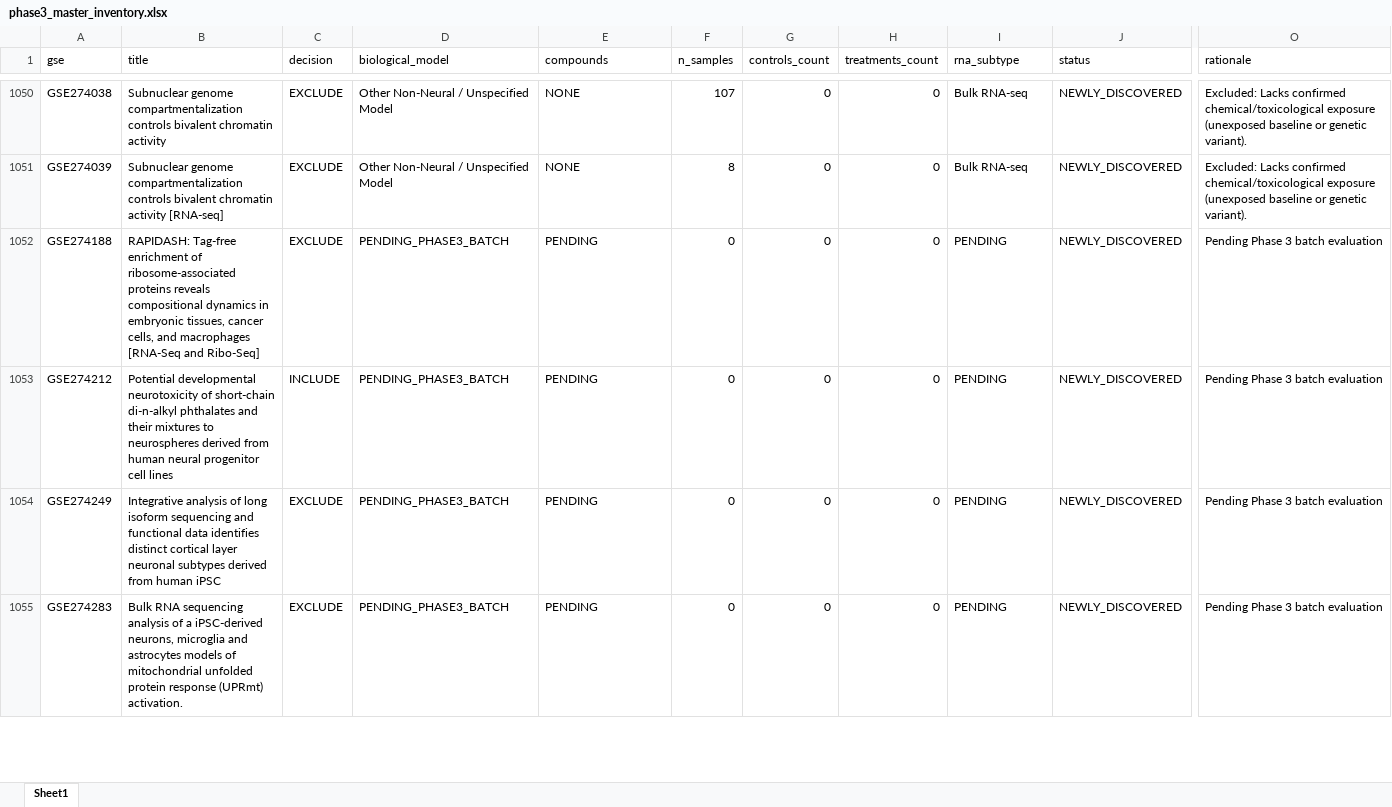
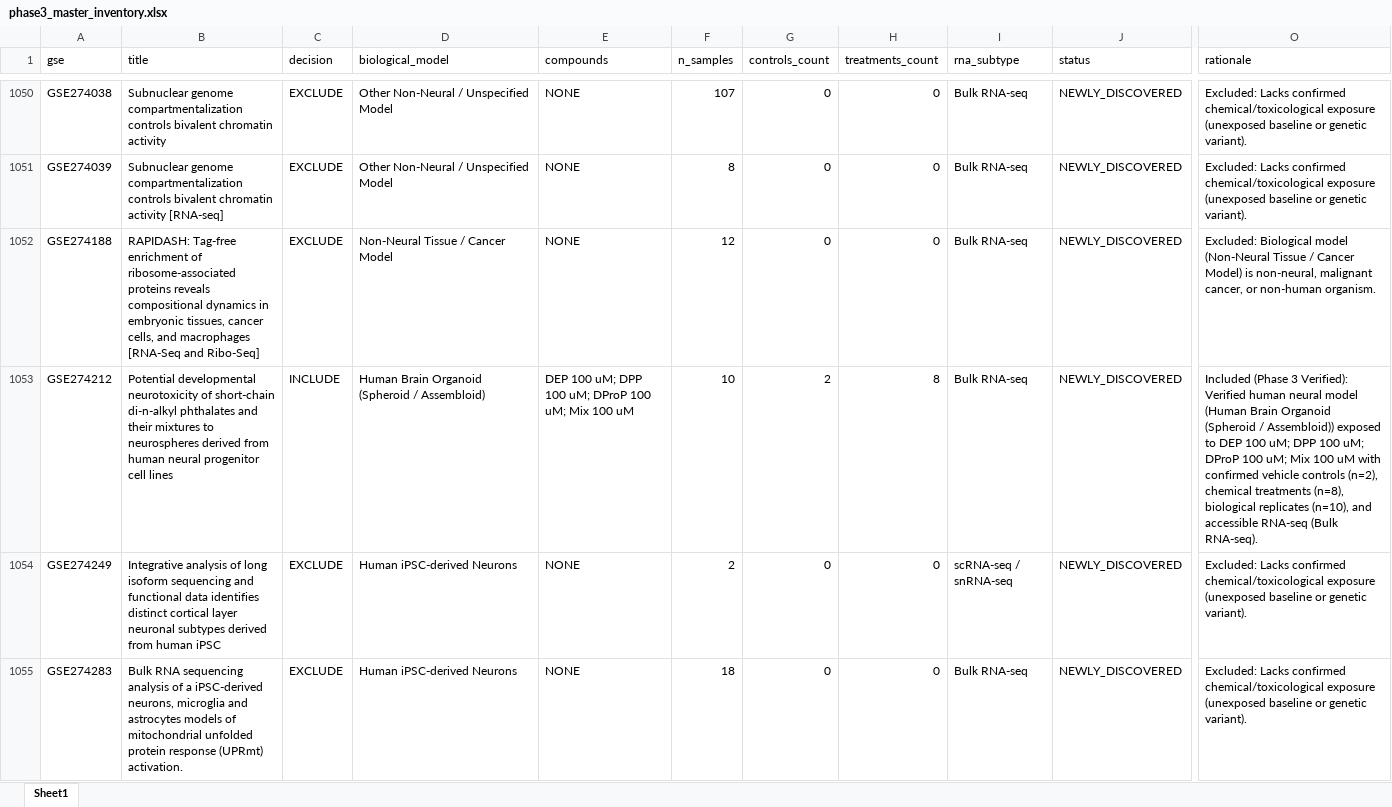
Before and after one commit to bioprintingLabsInc/DNT-Organoid-AI, an Excel workbook: outputs/verification/phase3/phase3_master_inventory.xlsx, sheet Sheet1, drawn as a sheet; only a part is shown, gaps mark what is left out; values as stored, in another font and other column widths than the file's, no borders; the diff covers the shown part only; the diff names each change by its address in the sheet, - before the commit and + after, or states it on an @@ line.

```diff
--- a/outputs/verification/phase3/phase3_master_inventory.xlsx (sheet Sheet1)
+++ b/outputs/verification/phase3/phase3_master_inventory.xlsx (sheet Sheet1)
-D1052 (biological_model): PENDING_PHASE3_BATCH
+D1052 (biological_model): Non-Neural Tissue / Cancer Model
-E1052 (compounds): PENDING
+E1052 (compounds): NONE
-F1052 (n_samples): 0
+F1052 (n_samples): 12
-I1052:I1053 (rna_subtype): PENDING
+I1052:I1053 (rna_subtype): Bulk RNA-seq
-O1052 (rationale): Pending Phase 3 batch evaluation
+O1052 (rationale): Excluded: Biological model (Non-Neural Tissue / Cancer Model) is non-neural, malignant cancer, or non-human organism.
-D1053 (biological_model): PENDING_PHASE3_BATCH
+D1053 (biological_model): Human Brain Organoid (Spheroid / Assembloid)
-E1053 (compounds): PENDING
+E1053 (compounds): DEP 100 uM; DPP 100 uM; DProP 100 uM; Mix 100 uM
-F1053 (n_samples): 0
+F1053 (n_samples): 10
-G1053 (controls_count): 0
+G1053 (controls_count): 2
-H1053 (treatments_count): 0
+H1053 (treatments_count): 8
-O1053 (rationale): Pending Phase 3 batch evaluation
+O1053 (rationale): Included (Phase 3 Verified): Verified human neural model (Human Brain Organoid (Spheroid / Assembloid)) exposed to DEP 100 uM; DPP 100 uM; DProP 100 uM; Mix 100 uM with confirmed vehicle controls (n=2), chemical treatments (n=8), biological replicates (n=10), and accessible RNA-seq (Bulk RNA-seq).
-D1054:D1055 (biological_model): PENDING_PHASE3_BATCH
+D1054:D1055 (biological_model): Human iPSC-derived Neurons
-E1054:E1055 (compounds): PENDING
+E1054:E1055 (compounds): NONE
-F1054 (n_samples): 0
+F1054 (n_samples): 2
-I1054 (rna_subtype): PENDING
+I1054 (rna_subtype): scRNA-seq / snRNA-seq
-O1054:O1055 (rationale): Pending Phase 3 batch evaluation
+O1054:O1055 (rationale): Excluded: Lacks confirmed chemical/toxicological exposure (unexposed baseline or genetic variant).
-F1055 (n_samples): 0
+F1055 (n_samples): 18
-I1055 (rna_subtype): PENDING
+I1055 (rna_subtype): Bulk RNA-seq
```
Also changed, not shown: 234 edited cells elsewhere in this sheet, data/metadata/dnt_master_dataset_inventory.xlsx, data/metadata/dnt_sample_metadata_v1.xlsx, 12 other files.
